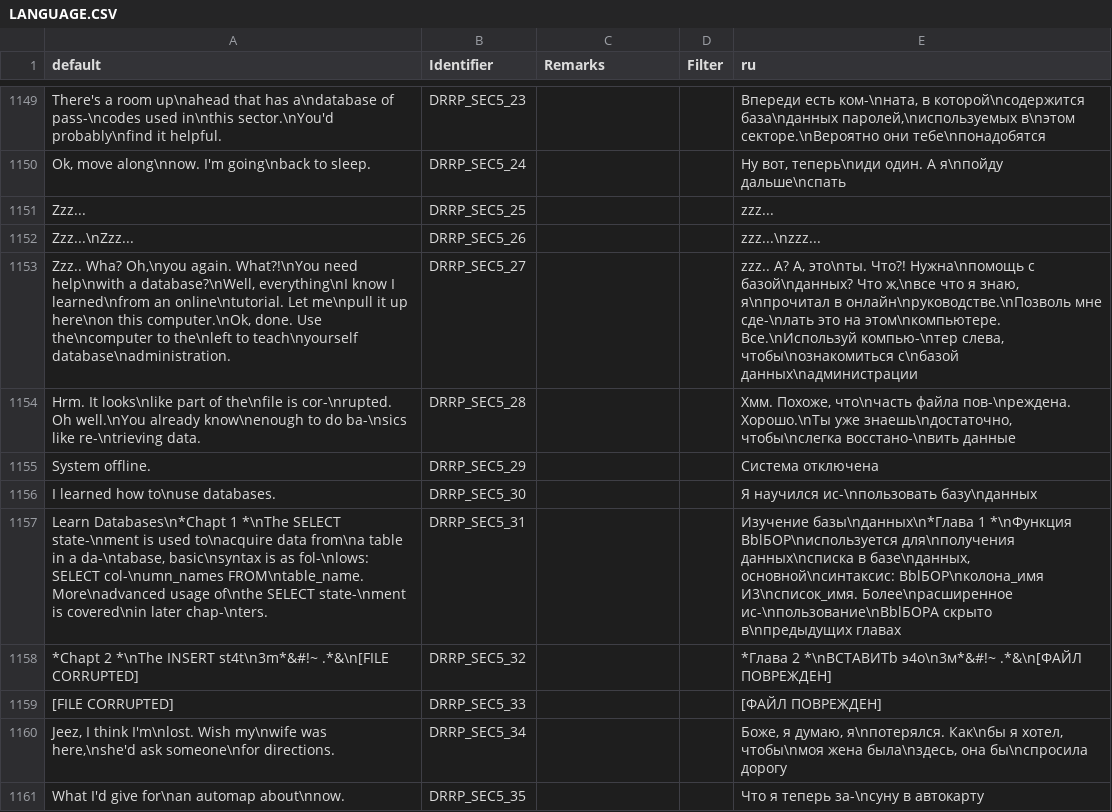
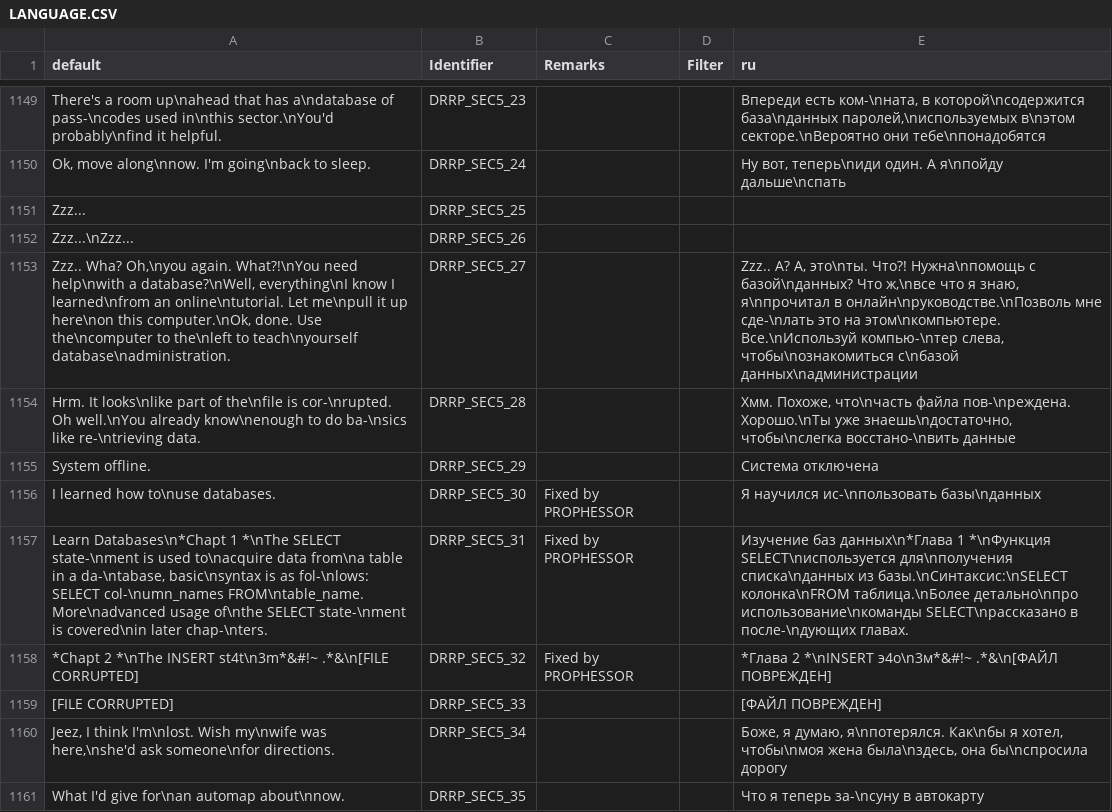
Before and after one commit to DRRP-Team/DRRP, a CSV file: LANGUAGE.CSV, drawn as a sheet; only a part is shown, gaps mark what is left out.

```diff
--- a/LANGUAGE.CSV
+++ b/LANGUAGE.CSV
@@ -1150,10 +1150,10 @@ There's a room up\nahead that has a\ndatabase of pass-\ncodes used in\nthis sect
 "Ok, move along\nnow. I'm going\nback to sleep.",DRRP_SEC5_24,,,"Ну вот, теперь\nиди один. А я\nпойду дальше\nспать"
-Zzz...,DRRP_SEC5_25,,,zzz...
-Zzz...\nZzz...,DRRP_SEC5_26,,,zzz...\nzzz...
-"Zzz.. Wha? Oh,\nyou again. What?!\nYou need help\nwith a database?\nWell, everything\nI know I learned\nfrom an online\ntutorial. Let me\npull it up here\non this computer.\nOk, done. Use the\ncomputer to the\nleft to teach\nyourself database\nadministration.",DRRP_SEC5_27,,,"zzz.. А? А, это\nты. Что?! Нужна\nпомощь с базой\nданных? Что ж,\nвсе что я знаю, я\nпрочитал в онлайн\nруководстве.\nПозволь мне сде-\nлать это на этом\nкомпьютере. Все.\nИспользуй компью-\nтер слева, чтобы\nознакомиться с\nбазой данных\nадминистрации"
+Zzz...,DRRP_SEC5_25,,,
+Zzz...\nZzz...,DRRP_SEC5_26,,,
+"Zzz.. Wha? Oh,\nyou again. What?!\nYou need help\nwith a database?\nWell, everything\nI know I learned\nfrom an online\ntutorial. Let me\npull it up here\non this computer.\nOk, done. Use the\ncomputer to the\nleft to teach\nyourself database\nadministration.",DRRP_SEC5_27,,,"Zzz.. А? А, это\nты. Что?! Нужна\nпомощь с базой\nданных? Что ж,\nвсе что я знаю, я\nпрочитал в онлайн\nруководстве.\nПозволь мне сде-\nлать это на этом\nкомпьютере. Все.\nИспользуй компью-\nтер слева, чтобы\nознакомиться с\nбазой данных\nадминистрации"
 Hrm. It looks\nlike part of the\nfile is cor-\nrupted. Oh well.\nYou already know\nenough to do ba-\nsics like re-\ntrieving data.,DRRP_SEC5_28,,,"Хмм. Похоже, что\nчасть файла пов-\nреждена. Хорошо.\nТы уже знаешь\nдостаточно, чтобы\nслегка восстано-\nвить данные"
 System offline.,DRRP_SEC5_29,,,Система отключена
-I learned how to\nuse databases.,DRRP_SEC5_30,,,Я научился ис-\nпользовать базу\nданных
-"Learn Databases\n*Chapt 1 *\nThe SELECT state-\nment is used to\nacquire data from\na table in a da-\ntabase, basic\nsyntax is as fol-\nlows: SELECT col-\numn_names FROM\ntable_name. More\nadvanced usage of\nthe SELECT state-\nment is covered\nin later chap-\nters.",DRRP_SEC5_31,,,"Изучение базы\nданных\n*Глава 1 *\nФункция ВblБОР\nиспользуется для\nполучения данных\nсписка в базе\nданных, основной\nсинтаксис: ВblБОР\nколона_имя И3\nсписок_имя. Более\nрасширенное ис-\nпользование\nВblБОРА скрыто в\nпредыдущих главах"
-*Chapt 2 *\nThe INSERT st4t\n3m*&#!~ .*&\n[FILE CORRUPTED],DRRP_SEC5_32,,,*Глава 2 *\nВСТАВИТb э4о\n3м*&#!~ .*&\n[ФАЙЛ ПОВРЕЖДЕН]
+I learned how to\nuse databases.,DRRP_SEC5_30,Fixed by PROPHESSOR,,Я научился ис-\nпользовать базы\nданных
+"Learn Databases\n*Chapt 1 *\nThe SELECT state-\nment is used to\nacquire data from\na table in a da-\ntabase, basic\nsyntax is as fol-\nlows: SELECT col-\numn_names FROM\ntable_name. More\nadvanced usage of\nthe SELECT state-\nment is covered\nin later chap-\nters.",DRRP_SEC5_31,Fixed by PROPHESSOR,,Изучение баз данных\n*Глава 1 *\nФункция SELECT\nиспользуется для\nполучения списка\nданных из базы.\nСинтаксис:\nSELECT колонка\nFROM таблица.\nБолее детально\nпро использование\nкоманды SELECT\nрассказано в после-\nдующих главах.
+*Chapt 2 *\nThe INSERT st4t\n3m*&#!~ .*&\n[FILE CORRUPTED],DRRP_SEC5_32,Fixed by PROPHESSOR,,*Глава 2 *\nINSERT э4о\n3м*&#!~ .*&\n[ФАЙЛ ПОВРЕЖДЕН]
 [FILE CORRUPTED],DRRP_SEC5_33,,,[ФАЙЛ ПОВРЕЖДЕН]
```
Also changed, not shown: 2 other files.
